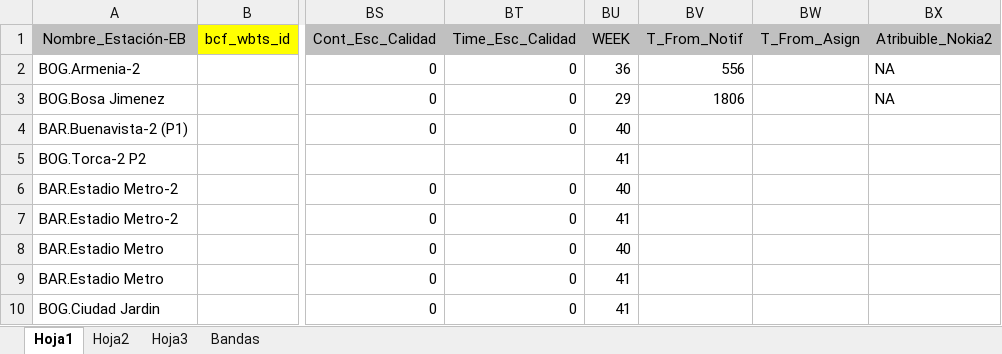
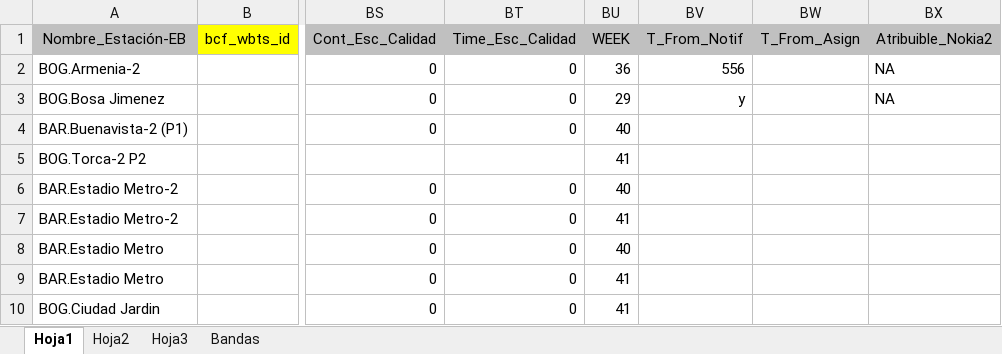
Before and after one commit to pabloestebanZTE/zolid_on_air_new, an Excel workbook: data base/ON AIR 26-10-2017 839.xlsx, sheet Hoja1, drawn as a sheet; only a part is shown, gaps mark what is left out; values as stored, in another font and other column widths than the file's, no borders; the diff names each change by its address in the sheet, - before the commit and + after, or states it on an @@ line.

```diff
--- a/data base/ON AIR 26-10-2017 839.xlsx (sheet Hoja1)
+++ b/data base/ON AIR 26-10-2017 839.xlsx (sheet Hoja1)
-BV3 (T_From_Notif): 1806
+BV3 (T_From_Notif): y
```
Also changed, not shown: data base/onAirCampos.xlsx, 2 other files.
